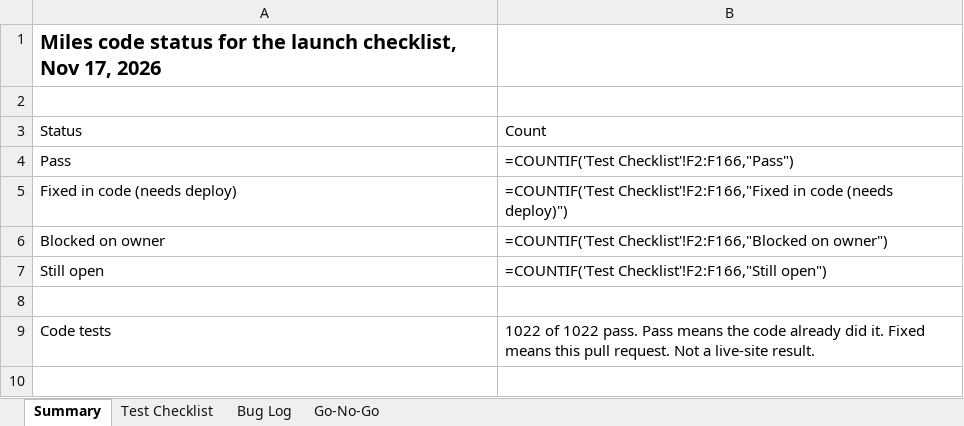
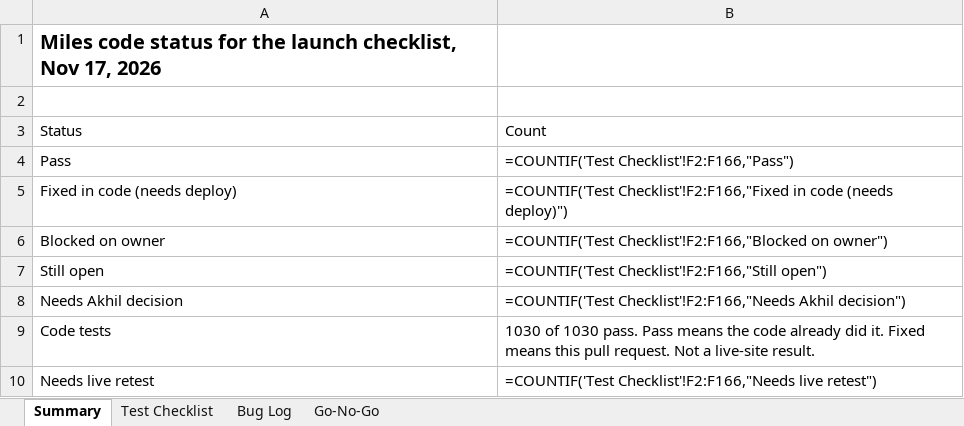
Before and after one commit to akp5282-7655004/ai-employee, an Excel workbook: docs/qa/miles-launch-checklist-updated.xlsx, sheet Summary, drawn as a sheet; values as stored, in another font and other column widths than the file's, no borders; formulas without a stored value are shown as written; the diff names each change by its address in the sheet, - before the commit and + after, or states it on an @@ line.

```diff
--- a/docs/qa/miles-launch-checklist-updated.xlsx (sheet Summary)
+++ b/docs/qa/miles-launch-checklist-updated.xlsx (sheet Summary)
-row 8: (empty)
+row 8: Needs Akhil decision | =COUNTIF('Test Checklist'!F2:F166,"Needs Akhil decision")
-B9: 1022 of 1022 pass. Pass…
+B9: 1030 of 1030 pass. Pass…
+row 10: Needs live retest | =COUNTIF('Test Checklist'!F2:F166,"Needs live retest")
```
Also changed, not shown: sheet Test Checklist, 10 other files.
